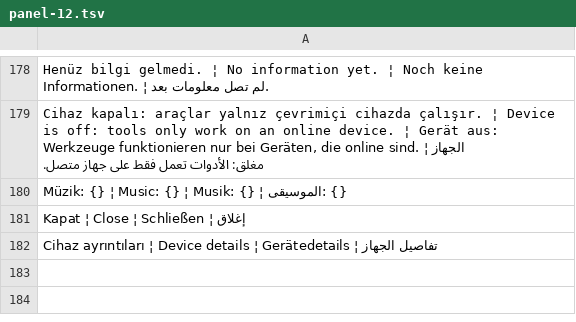
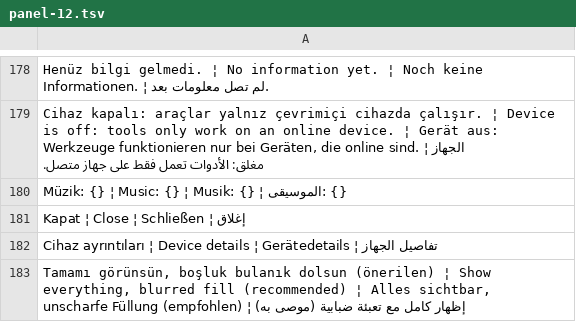
Before and after one commit to ooemir23/screenpano.com, a TSV file: tools/i18n/panel-12.tsv, drawn as a sheet; only a part is shown, gaps mark what is left out.

```diff
--- a/tools/i18n/panel-12.tsv
+++ b/tools/i18n/panel-12.tsv
@@ -182 +182,2 @@ Kapat ¦ Close ¦ Schließen ¦ إغلاق
 Cihaz ayrıntıları ¦ Device details ¦ Gerätedetails ¦ تفاصيل الجهاز
+Tamamı görünsün, boşluk bulanık dolsun (önerilen) ¦ Show everything, blurred fill (recommended) ¦ Alles sichtbar, unscharfe Füllung (empfohlen) ¦ إظهار كامل مع تعبئة ضبابية (موصى به)
```
Also changed, not shown: 8 other files.
